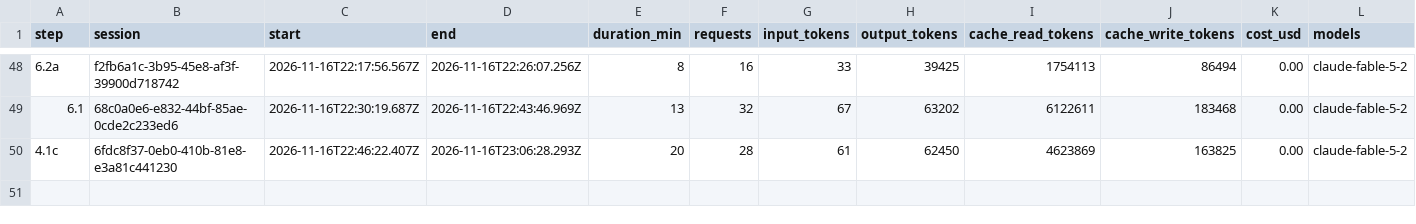
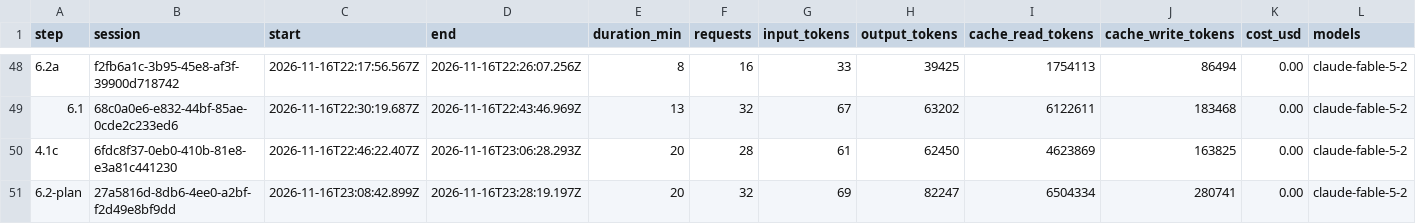
Before and after one commit to PeHachePe/tutoria, a CSV file: docs/bitacora/metricas.csv, drawn as a sheet; only a part is shown, gaps mark what is left out; rows hold the shown columns only; the diff names each change by its address in the sheet, - before the commit and + after, or states it on an @@ line.

Commit message:
docs(tutor): implementation plan of the proactive tutor (step 6.2-plan)
Steps 6.2b, 6.2c and 6.2d of docs/PLAN.md gain an implementation plan each,
written after reading the screen file and the code they touch: the files to
create or change, signatures and types, the tests in TDD order, the texts of
the interface in the three languages and the doubts already settled, so
another session can implement them without deciding anything.

Three bullets of the plan did not hold against the code and are corrected:
- proactive-reason.ts cannot build on is-stuck.ts and last-breakthrough.ts as
  they are, because the Edge Function only imports files without imports
  (D-042): their readings move into it;
- step 6.2c does need a migration, as record_tutor_interaction builds the
  detail of the event;
- the proactivity switch never said it had no effect: only screen file 05 did.

No code changes. The session is recorded in the log and in REGISTRO.md.

```diff
--- a/docs/bitacora/metricas.csv
+++ b/docs/bitacora/metricas.csv
+row 51: 6.2-plan | 27a5816d-8db6-4ee0-a2bf-f2d49e8bf9dd | 2026-11-16T23:08:42.899Z | 2026-11-16T23:28:19.197Z | 20 | 32 | 69 | 82247 | 6504334 | 280741 | 0.00 | claude-fable-5-2
```
Also changed, not shown: 3 other files.
